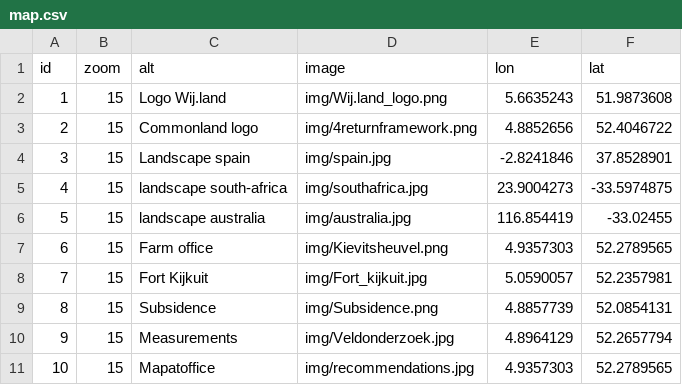
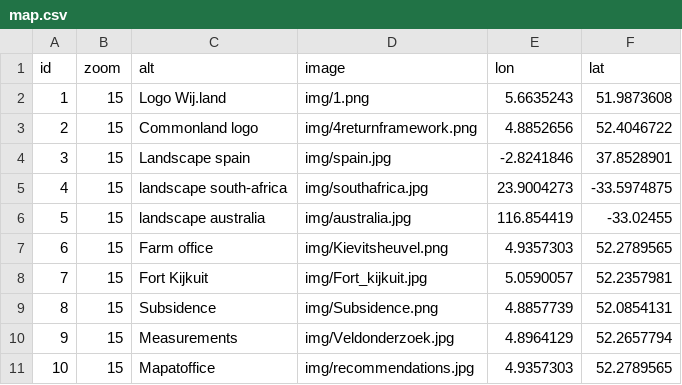
Before and after one commit to merijnslagter/WijlandStoryMap, a CSV file: map.csv, drawn as a sheet.

Commit message:
Update map.csv

```diff
--- a/map.csv
+++ b/map.csv
@@ -1,3 +1,3 @@
 id,zoom,alt,image,lon,lat
-1,15,Logo Wij.land,img/Wij.land_logo.png,5.6635243,51.9873608
+1,15,Logo Wij.land,img/1.png,5.6635243,51.9873608
 2,15,Commonland logo,img/4returnframework.png,4.8852656,52.4046722
```
